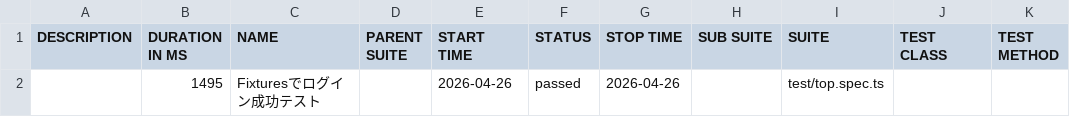
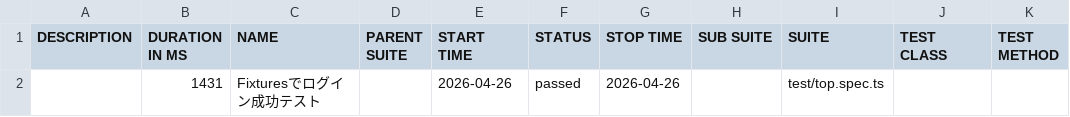
Before and after one commit to YusukeKushi/Playwright-sample-ts, a CSV file: data/suites.csv, drawn as a sheet.

```diff
--- a/data/suites.csv
+++ b/data/suites.csv
@@ -1,2 +1,2 @@
 "DESCRIPTION","DURATION IN MS","NAME","PARENT SUITE","START TIME","STATUS","STOP TIME","SUB SUITE","SUITE","TEST CLASS","TEST METHOD"
-"","1495","Fixturesでログイン成功テスト","","2026-04-26","passed","2026-04-26","","test/top.spec.ts","",""
+"","1431","Fixturesでログイン成功テスト","","2026-04-26","passed","2026-04-26","","test/top.spec.ts","",""
```
Also changed, not shown: 16 other files.
